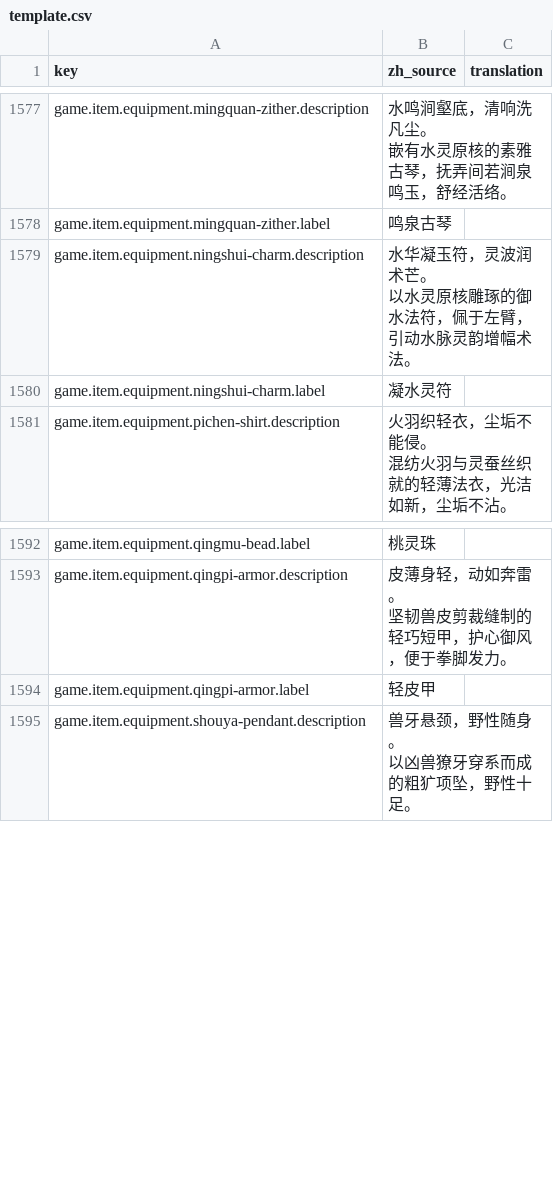
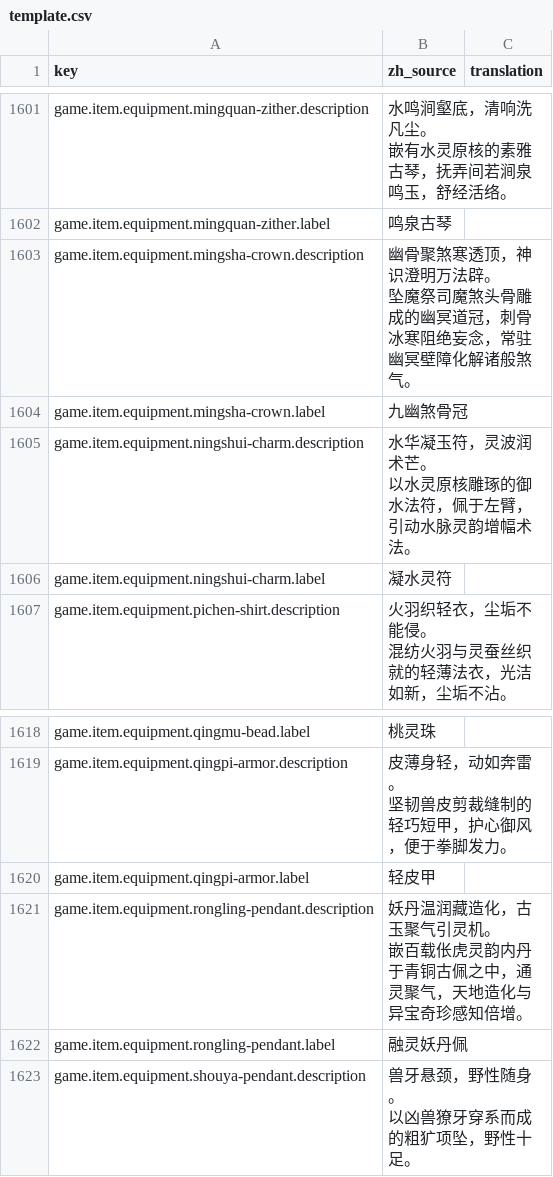
Before and after one commit to fruktoguo/daohua, a CSV file: frontend/public/locales/template.csv, drawn as a sheet; only a part is shown, gaps mark what is left out; ↵ is a line break in a cell; the diff covers the shown part only; the diff names each change by its address in the sheet, - before the commit and + after, or states it on an @@ line.

Commit message:
feat: 落地七件稀有材料专属特殊装备与阶梯锻造配方及图标资产
- 装备设计：将8种材料（7种稀有材料+1种未用金背猿骨）闭环转化为7件槽位互斥的专属特殊装备
  - 白虎煞牙匕（副手，暴伤+30%）
  - 融灵妖丹佩（饰品，掉宝率+5%）
  - 撼地金刚铠（胸甲重铠，反伤15%）
  - 断尘残刃剑（物理主武，攻速+15%）
  - 九幽煞骨冠（头部防具，独立免伤8%）
  - 陨星踏虚胫（下装防具，行动极速+10%）
  - 坠星天核杖（法术主武，冷却缩减15%）
- 强化保护机制：特殊装备强化时防降级保护材料指定为对应的稀有材料（enhanceProtectionItems），不消耗自身
- 阶梯锻造配方：18级前消耗20件对应普通装备，18级后消耗50件进阶普通装备，并大额消耗就近等级普通精材与异材
- 视觉资产：基于本地ComfyUI MOSS-Image管线批量生成7款暗黑水墨折面道具图标，48px WebP q90落盘前端，128px母模归档art/items
- 门禁对齐：DataTool授权词汇表补充、materialTier单测升级专属装备契约、全量i18n词条闭环与单测全绿通过

```diff
--- a/frontend/public/locales/template.csv
+++ b/frontend/public/locales/template.csv
+row 1603: game.item.equipment.mingsha-crown.description | 幽骨聚煞寒透顶，神识澄明万法辟。 ↵ 坠魔祭司魔煞头骨雕成的幽冥道冠，刺骨冰寒阻绝妄念，常驻幽冥壁障化解诸般煞气。
+row 1604: game.item.equipment.mingsha-crown.label | 九幽煞骨冠
+row 1621: game.item.equipment.rongling-pendant.description | 妖丹温润藏造化，古玉聚气引灵机。 ↵ 嵌百载伥虎灵韵内丹于青铜古佩之中，通灵聚气，天地造化与异宝奇珍感知倍增。
+row 1622: game.item.equipment.rongling-pendant.label | 融灵妖丹佩
```
Also changed, not shown: 24 added rows elsewhere in this file, 26 other files.
